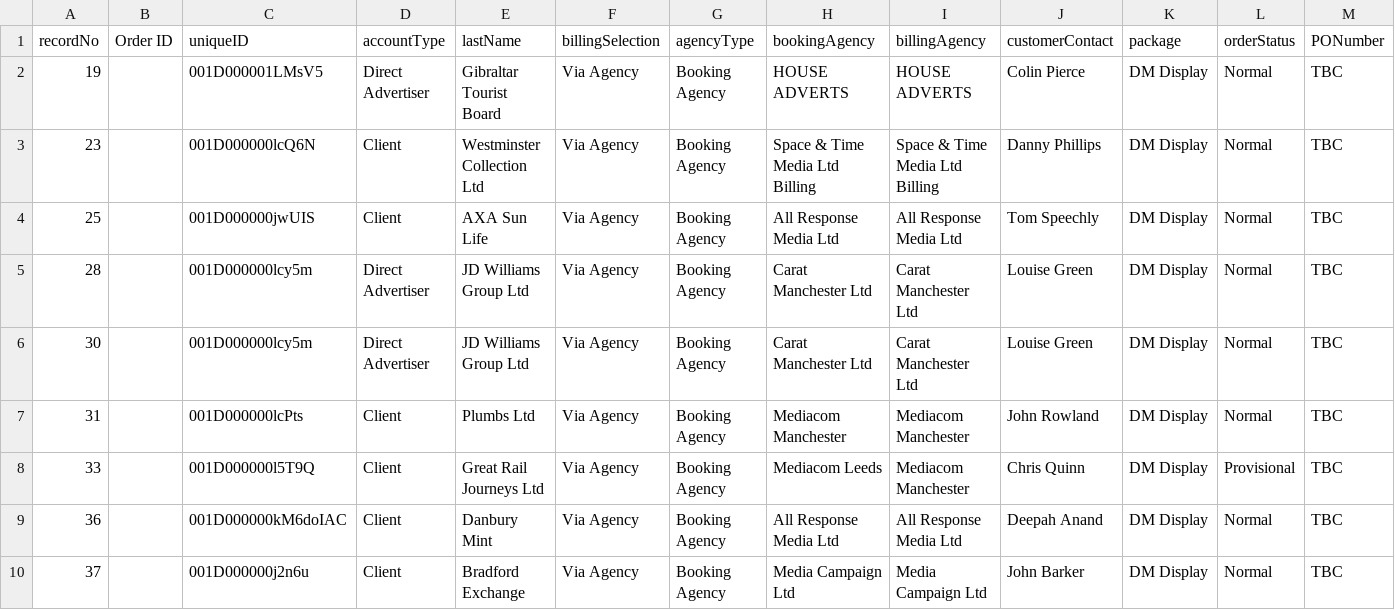
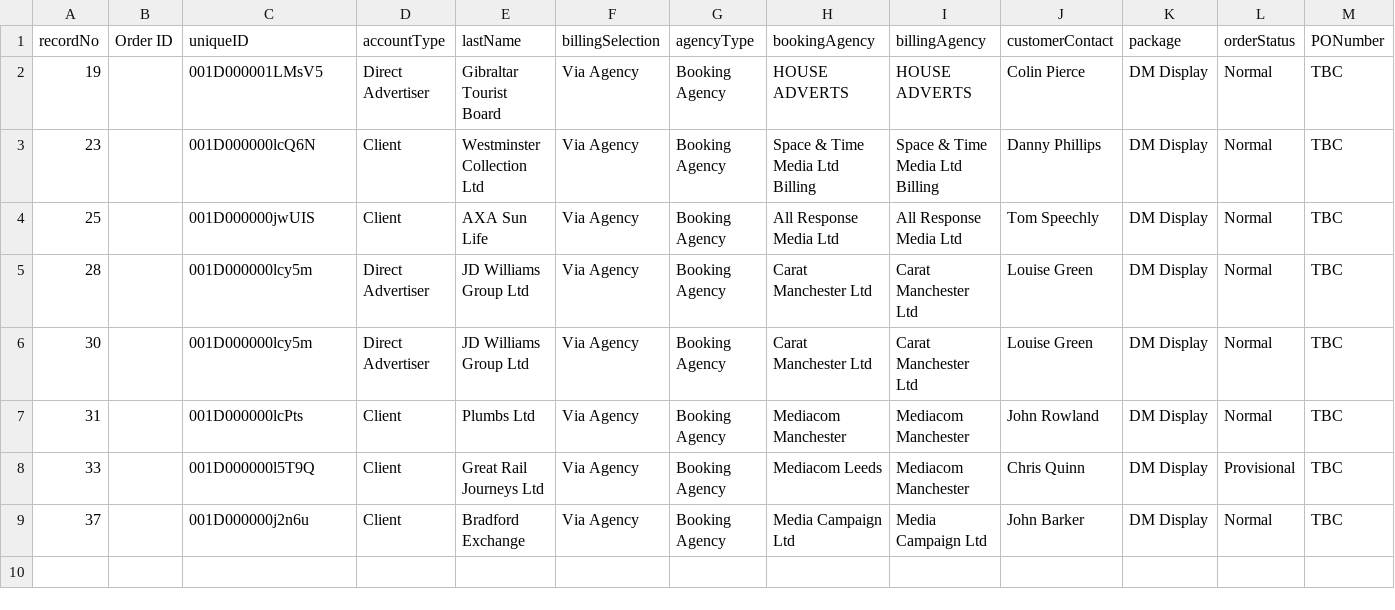
Before and after one commit to skuncha/dailyMailTests, a CSV file: dailyMailDisplay/src/main/resources/datamigration.csv, drawn as a sheet; only a part is shown; rows hold the shown columns only; the diff names each change by its address in the sheet, - before the commit and + after, or states it on an @@ line.

```diff
--- a/dailyMailDisplay/src/main/resources/datamigration.csv
+++ b/dailyMailDisplay/src/main/resources/datamigration.csv
-row 9: 36 |  | 001D000000kM6doIAC | Client | Danbury Mint | Via Agency | Booking Agency | All Response Media Ltd | All Response Media Ltd | Deepah Anand | DM Display | Normal | TBC
```
Also changed, not shown: 1 other file.
